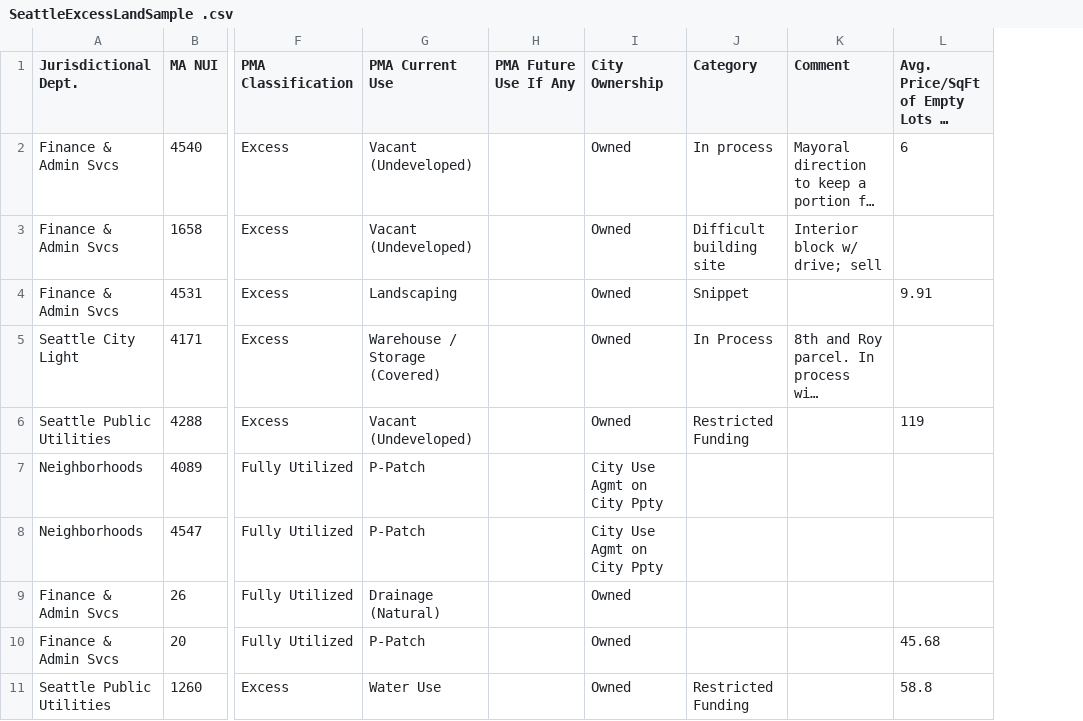
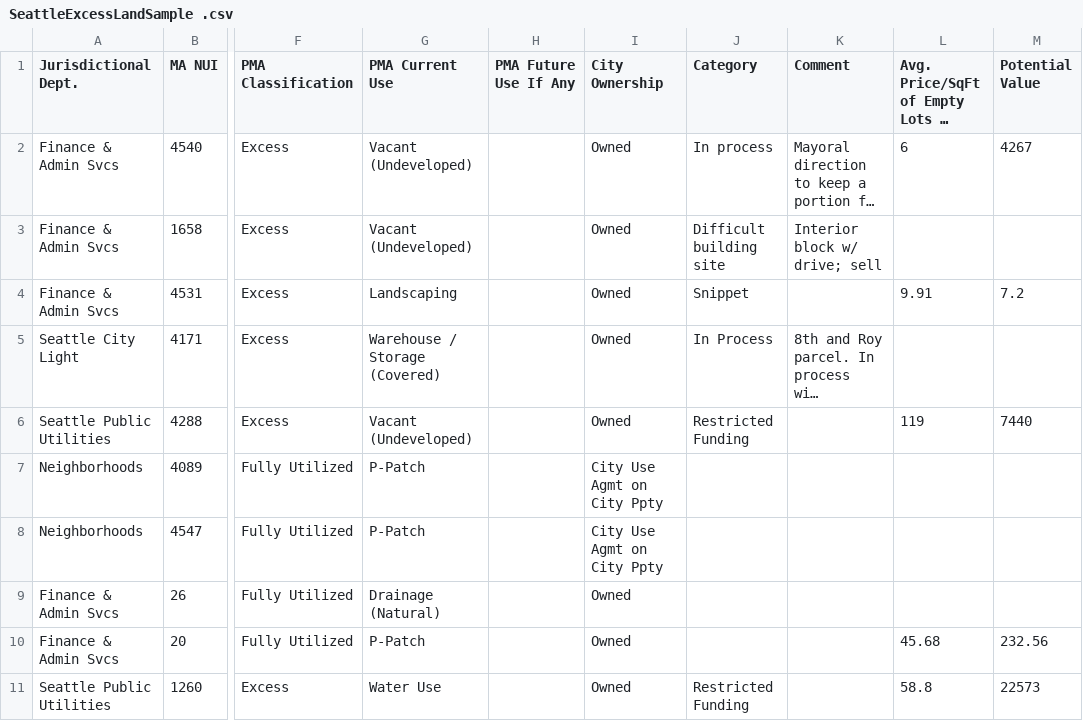
Before and after one commit to info370/project-dataseyance, a CSV file: hala/SeattleExcessLandSample .csv, drawn as a sheet; only a part is shown, gaps mark what is left out; long unchanged cells end in …; the diff names each change by its address in the sheet, - before the commit and + after, or states it on an @@ line.

Commit message:
Updated file with some estimated lot value.

```diff
--- a/hala/SeattleExcessLandSample .csv
+++ b/hala/SeattleExcessLandSample .csv
+column M (Potential Value), rows 2-11: 4267 |  | 7.2 |  | 7440 |  |  |  | 232.56 | 22573
```
